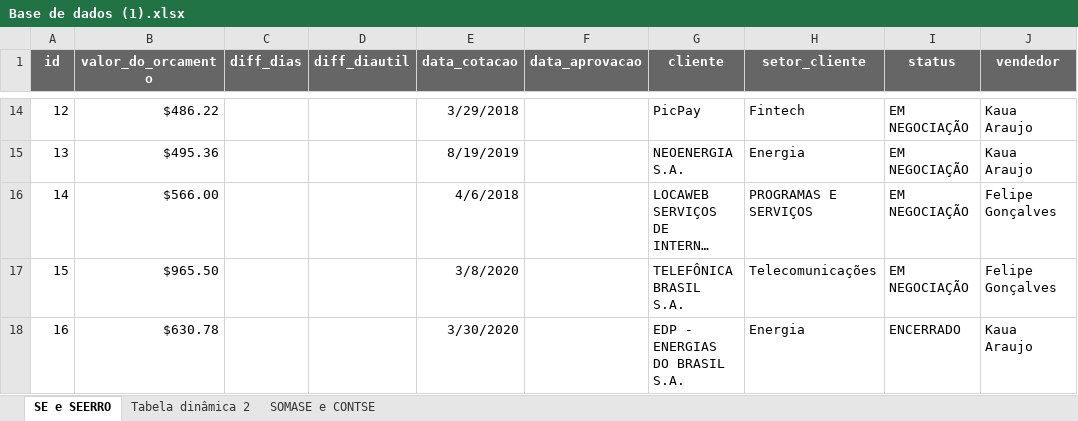
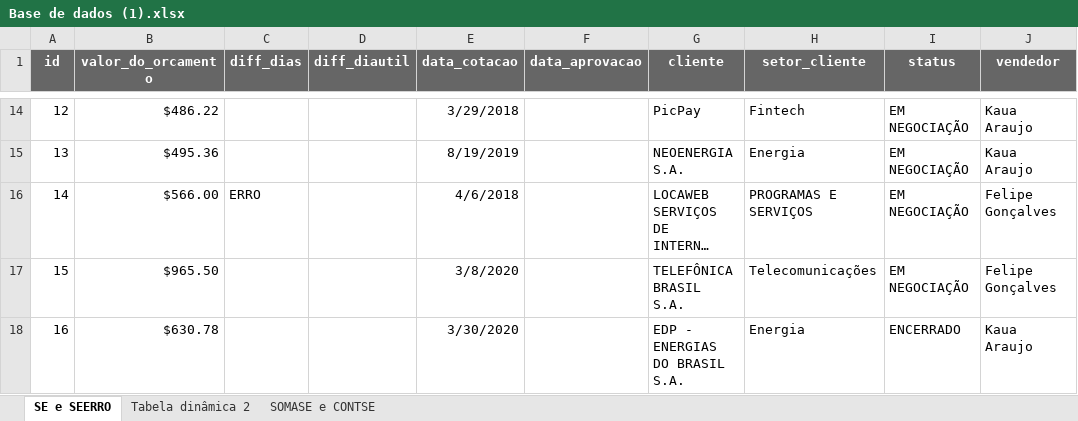
Before and after one commit to Jairoc-Rocha/analise_de_dados, an Excel workbook: arquivos/Base de dados (1).xlsx, sheet SE e SEERRO, drawn as a sheet; only a part is shown, gaps mark what is left out; long unchanged cells end in …; values as stored, in another font and other column widths than the file's, no borders; conditional formats not drawn; the diff names each change by its address in the sheet, - before the commit and + after, or states it on an @@ line.

```diff
--- a/arquivos/Base de dados (1).xlsx (sheet SE e SEERRO)
+++ b/arquivos/Base de dados (1).xlsx (sheet SE e SEERRO)
-C16 (diff_dias): (empty)
+C16 (diff_dias): ERRO
```
Also changed, not shown: 2 other files.
